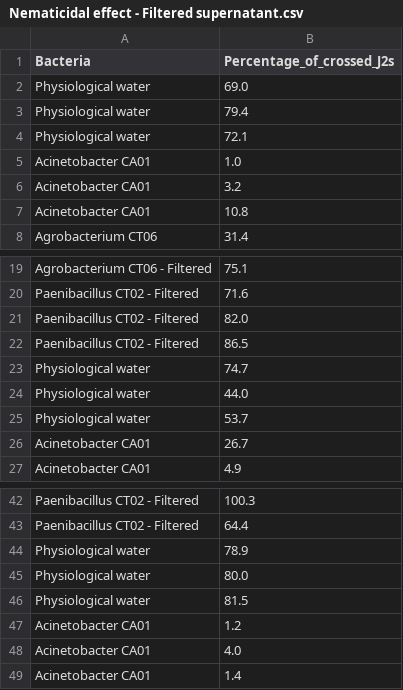
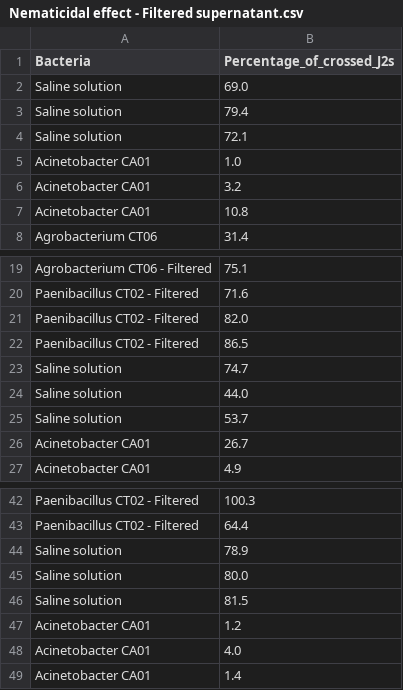
Before and after one commit to MichBarbier/Cuticular_bacteria_isolated_from_Meloidogyne_graminicola, a CSV file: Data/Nematicidal effect - Filtered supernatant.csv, drawn as a sheet; only a part is shown, gaps mark what is left out.

Commit message:
Update Nematicidal effect - Filtered supernatant.csv

```diff
--- a/Data/Nematicidal effect - Filtered supernatant.csv
+++ b/Data/Nematicidal effect - Filtered supernatant.csv
@@ -1,5 +1,5 @@
 Bacteria,Percentage_of_crossed_J2s
-Physiological water,69.0
-Physiological water,79.4
-Physiological water,72.1
+Saline solution,69.0
+Saline solution,79.4
+Saline solution,72.1
 Acinetobacter CA01,1.0
@@ -22,5 +22,5 @@ Paenibacillus CT02 - Filtered,82.0
 Paenibacillus CT02 - Filtered,86.5
-Physiological water,74.7
-Physiological water,44.0
-Physiological water,53.7
+Saline solution,74.7
+Saline solution,44.0
+Saline solution,53.7
 Acinetobacter CA01,26.7
@@ -43,5 +43,5 @@ Paenibacillus CT02 - Filtered,100.3
 Paenibacillus CT02 - Filtered,64.4
-Physiological water,78.9
-Physiological water,80.0
-Physiological water,81.5
+Saline solution,78.9
+Saline solution,80.0
+Saline solution,81.5
 Acinetobacter CA01,1.2
```
